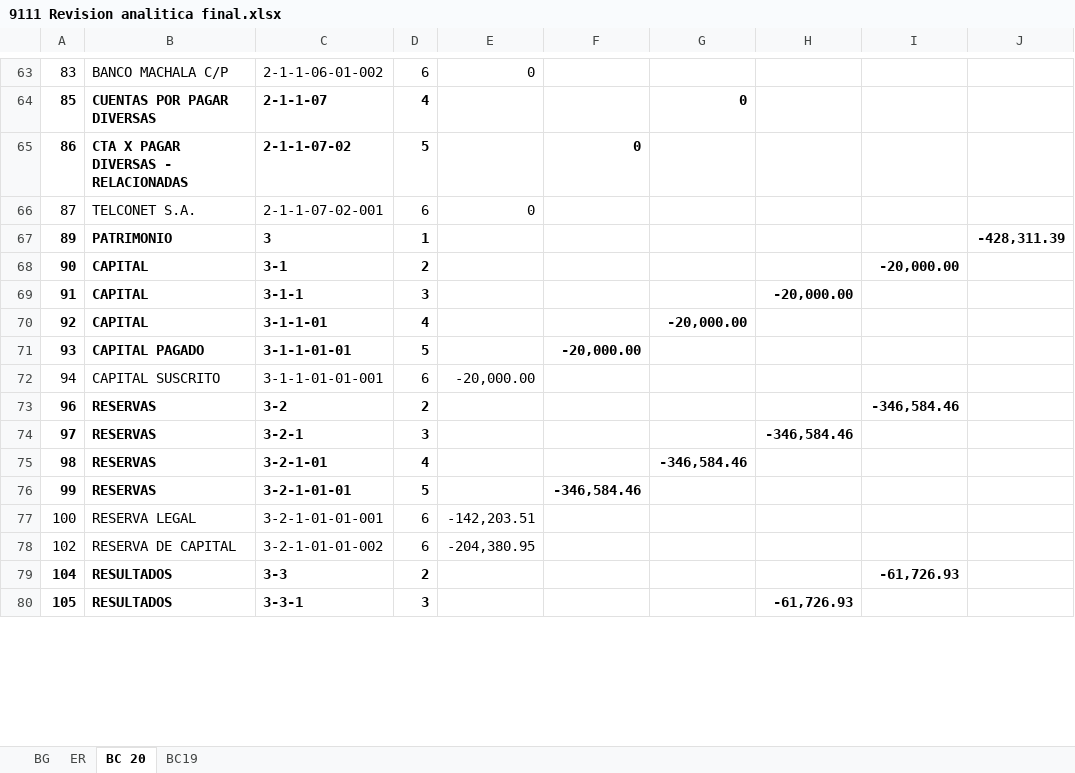
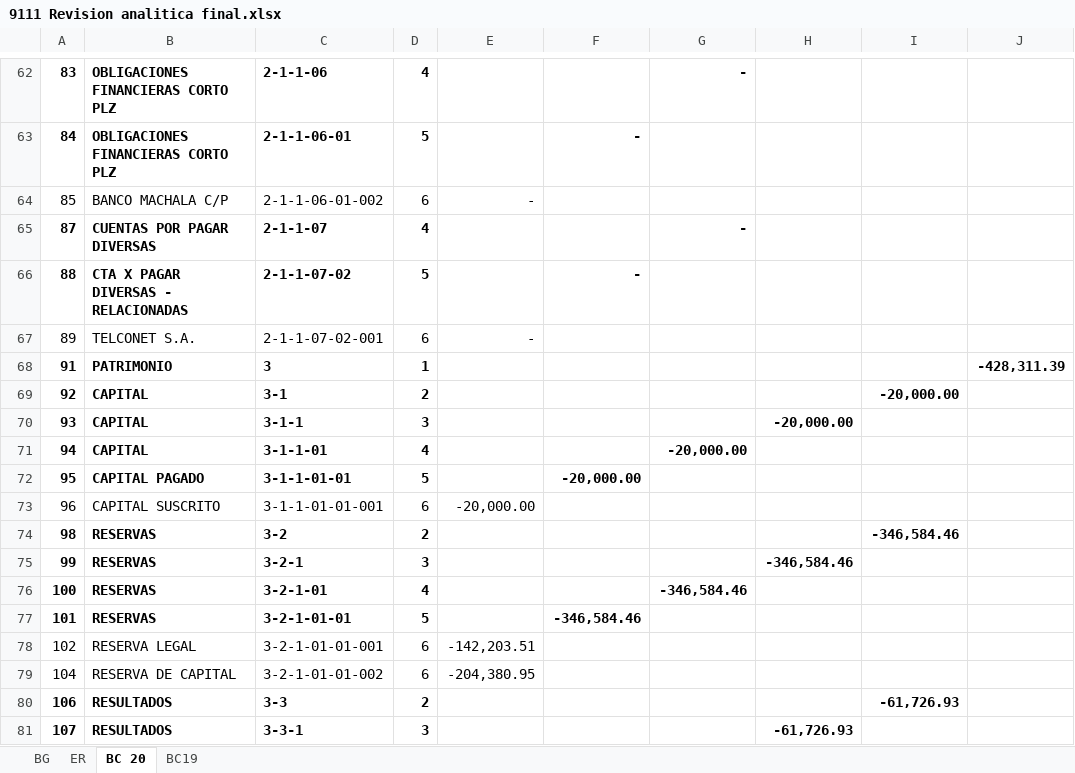
Before and after one commit to cesarleon911/TELCODATA, an Excel workbook: FASE III - Informe/9100 Evaluacion de evidencia/9110 Revision analitica final/9111 Revision analitica final.xlsx, sheet BC 20, drawn as a sheet; only a part is shown, gaps mark what is left out; values as stored, in another font and other column widths than the file's, no borders; addresses are those after the commit; the diff covers the shown part only; the diff names each change by its address in the sheet, - before the commit and + after, or states it on an @@ line.

```diff
--- a/FASE III - Informe/9100 Evaluacion de evidencia/9110 Revision analitica final/9111 Revision analitica final.xlsx (sheet BC 20)
+++ b/FASE III - Informe/9100 Evaluacion de evidencia/9110 Revision analitica final/9111 Revision analitica final.xlsx (sheet BC 20)
-A62:D62 bold: off
+A62:D62 bold: on
-B62: BANCO MACHALA C/P
+B62: OBLIGACIONES FINANCIERAS CORTO PLZ
-C62: 2-1-1-06-01-002
+C62: 2-1-1-06
-D62: 6
+D62: 4
-E62: 0
+E62: (empty)
-G62: (empty)
+G62: -
+row 63: 84 | OBLIGACIONES FINANCIERAS CORTO PLZ | 2-1-1-06-01 | 5 |  | -
-A64:D64 bold: on
+A64:D64 bold: off
-B64: CUENTAS POR PAGAR DIVERSAS
+B64: BANCO MACHALA C/P
-C64: 2-1-1-07
+C64: 2-1-1-06-01-002
-D64: 4
+D64: 6
-E64: (empty)
+E64: -
-G64: 0
+G64: (empty)
+row 65: 87 | CUENTAS POR PAGAR DIVERSAS | 2-1-1-07 | 4 |  |  | -
-A66: 86
+A66: 88
-F66: 0
+F66: -
-A67: 87
+A67: 89
-E67: 0
+E67: -
-A68: 89
+A68: 91
-A69: 90
+A69: 92
-A70: 91
+A70: 93
-A71: 92
+A71: 94
-A72: 93
+A72: 95
-A73: 94
+A73: 96
-A74: 96
+A74: 98
-A75: 97
+A75: 99
-A76: 98
+A76: 100
-A77: 99
+A77: 101
-A78: 100
+A78: 102
-A79: 102
+A79: 104
-A80: 104
+A80: 106
-A81: 105
+A81: 107
```
Also changed, not shown: 9 added rows, 10 removed rows, 170 edited cells and cell formats elsewhere in this sheet, sheet ER, sheet BG, formulas that keep their value, 8 other files.
